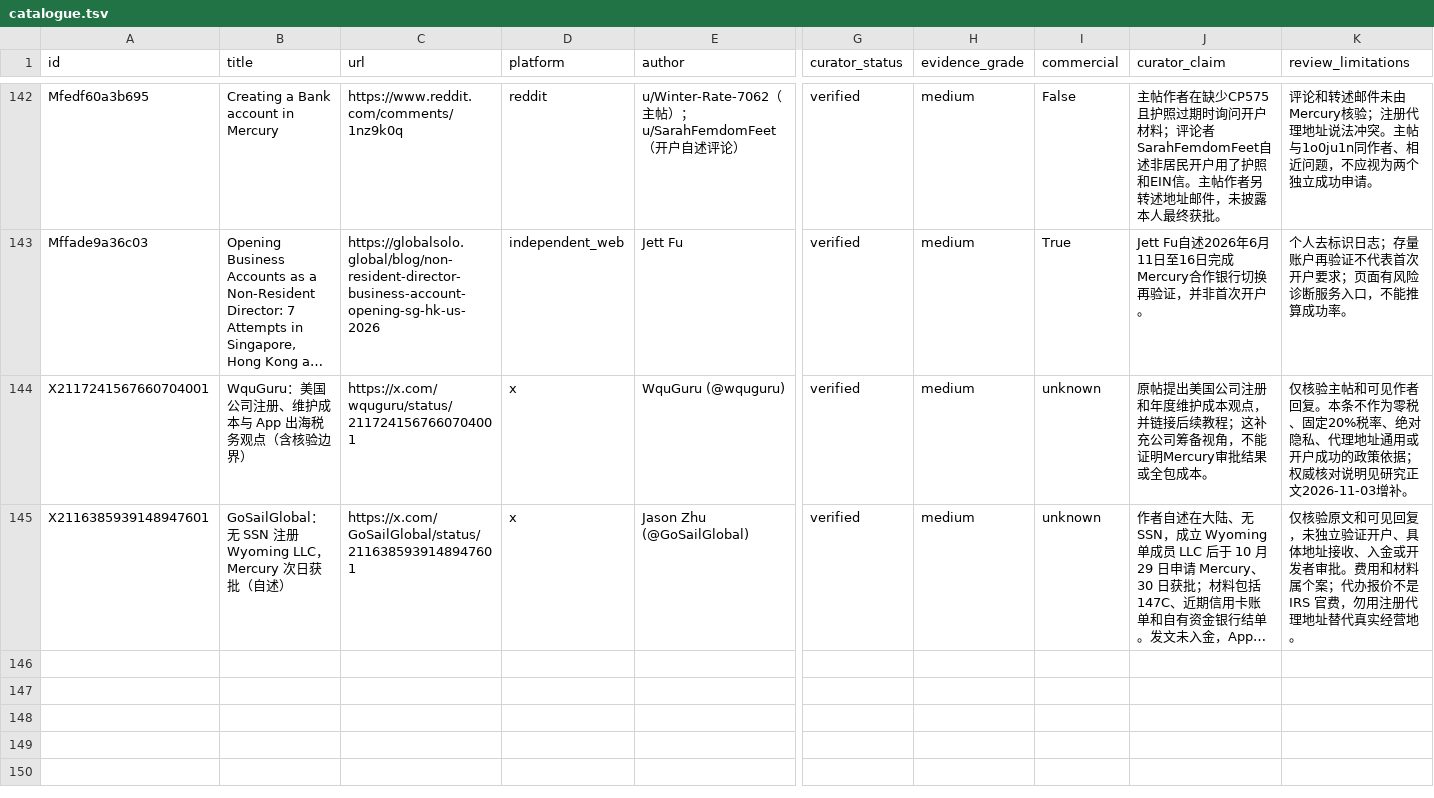
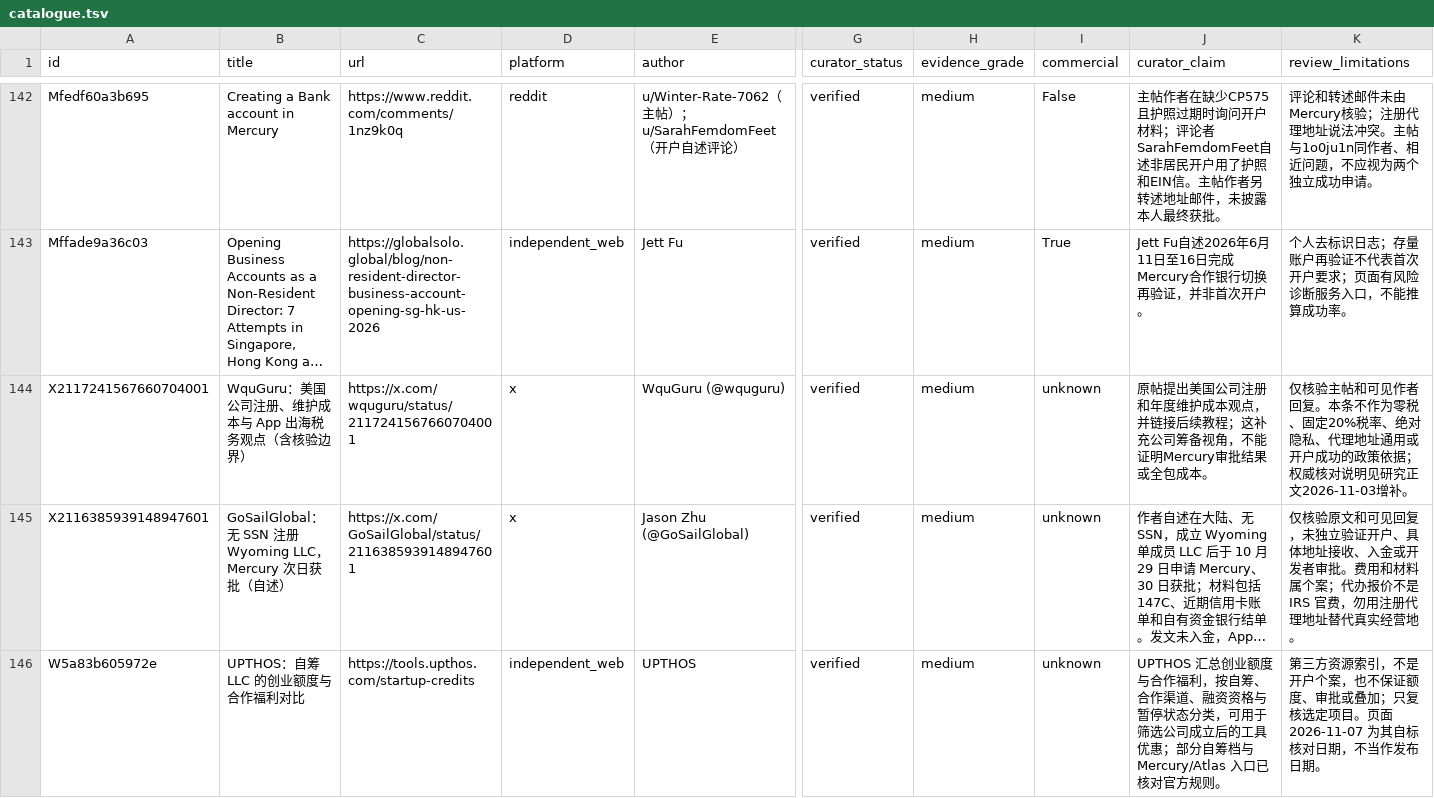
Before and after one commit to siuserxiaowei/mercury-registration-guide, a TSV file: data/catalogue.tsv, drawn as a sheet; only a part is shown, gaps mark what is left out; long unchanged cells end in …; rows hold the shown columns only; the diff names each change by its address in the sheet, - before the commit and + after, or states it on an @@ line.

Commit message:
Add startup credits and partner perks resource

```diff
--- a/data/catalogue.tsv
+++ b/data/catalogue.tsv
+row 146: W5a83b605972e | UPTHOS：自筹 LLC 的创业额度与合作福利对比 | https://tools.upthos.com/startup-credits | independent_web | UPTHOS | verified | medium | unknown | UPTHOS 汇总创业额度与合作福利，按自筹、合作渠道、融资资格与暂停状态分类，可用于筛选公司成立后的工具优惠；部分自筹档与 Mercury/Atlas 入口已核对官方规则。 | 第三方资源索引，不是开户个案，也不保证额度、审批或叠加；只复核选定项目。页面 2026-11-07 为其自标核对日期，不当作发布日期。
```
Also changed, not shown: dist/data/catalogue.tsv, docs/data/catalogue.tsv, 26 other files.
